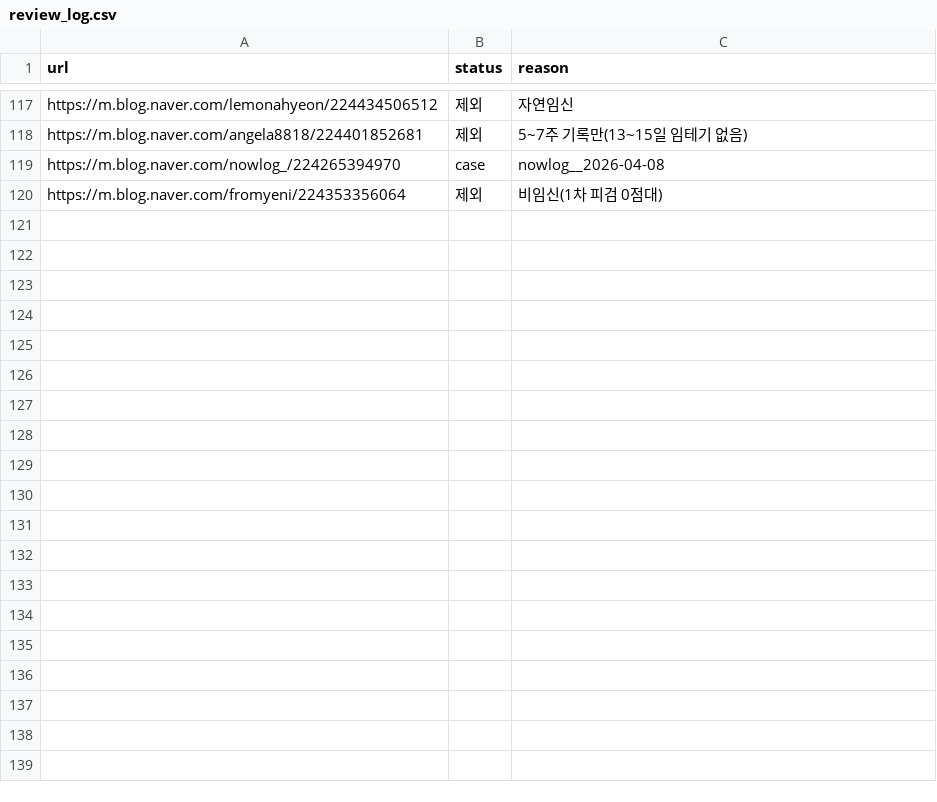
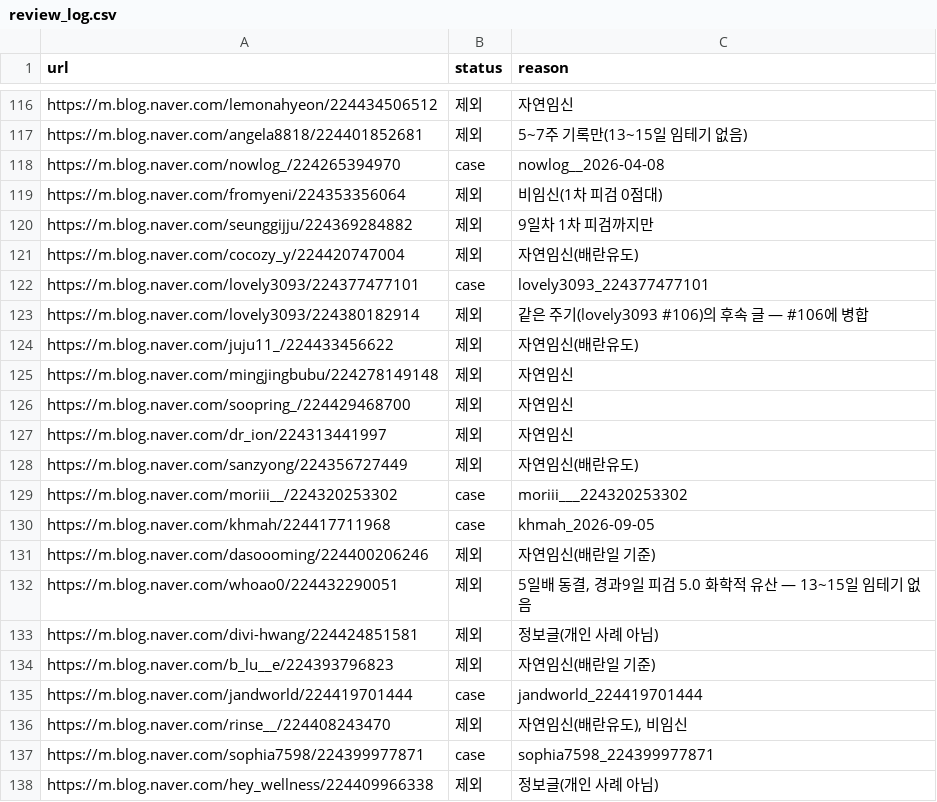
Before and after one commit to YoSebChoi/YoSebChoi, a CSV file: ivf-blog/data/review_log.csv, drawn as a sheet; only a part is shown, gaps mark what is left out; the diff covers the shown part only.

```diff
--- a/ivf-blog/data/review_log.csv
+++ b/ivf-blog/data/review_log.csv
@@ -120 +119,20 @@ https://m.blog.naver.com/nowlog_/224265394970,case,nowlog__2026-04-08
 https://m.blog.naver.com/fromyeni/224353356064,제외,비임신(1차 피검 0점대)
+https://m.blog.naver.com/seunggijju/224369284882,제외,9일차 1차 피검까지만
+https://m.blog.naver.com/cocozy_y/224420747004,제외,자연임신(배란유도)
+https://m.blog.naver.com/lovely3093/224377477101,case,lovely3093_224377477101
+https://m.blog.naver.com/lovely3093/224380182914,제외,같은 주기(lovely3093 #106)의 후속 글 — #106에 병합
+https://m.blog.naver.com/juju11_/224433456622,제외,자연임신(배란유도)
+https://m.blog.naver.com/mingjingbubu/224278149148,제외,자연임신
+https://m.blog.naver.com/soopring_/224429468700,제외,자연임신
+https://m.blog.naver.com/dr_ion/224313441997,제외,자연임신
+https://m.blog.naver.com/sanzyong/224356727449,제외,자연임신(배란유도)
+https://m.blog.naver.com/moriii__/224320253302,case,moriii___224320253302
+https://m.blog.naver.com/khmah/224417711968,case,khmah_2026-09-05
+https://m.blog.naver.com/dasoooming/224400206246,제외,자연임신(배란일 기준)
+https://m.blog.naver.com/whoao0/224432290051,제외,"5일배 동결, 경과9일 피검 5.0 화학적 유산 — 13~15일 임테기 없음"
+https://m.blog.naver.com/divi-hwang/224424851581,제외,정보글(개인 사례 아님)
+https://m.blog.naver.com/b_lu__e/224393796823,제외,자연임신(배란일 기준)
+https://m.blog.naver.com/jandworld/224419701444,case,jandworld_224419701444
+https://m.blog.naver.com/rinse__/224408243470,제외,"자연임신(배란유도), 비임신"
+https://m.blog.naver.com/sophia7598/224399977871,case,sophia7598_224399977871
+https://m.blog.naver.com/hey_wellness/224409966338,제외,정보글(개인 사례 아님)
```
Also changed, not shown: 24 added rows elsewhere in this file, ivf-blog/data/cases.csv.
